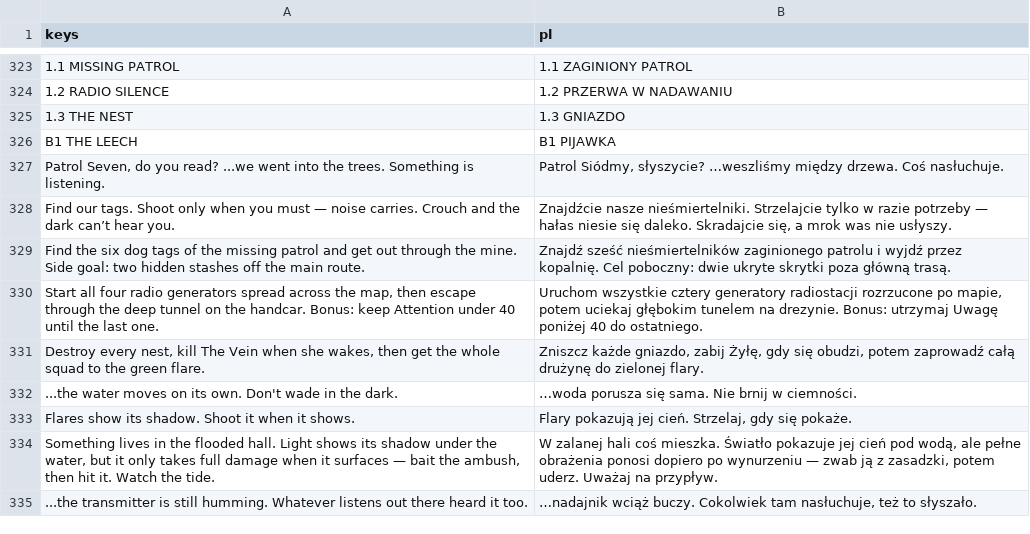
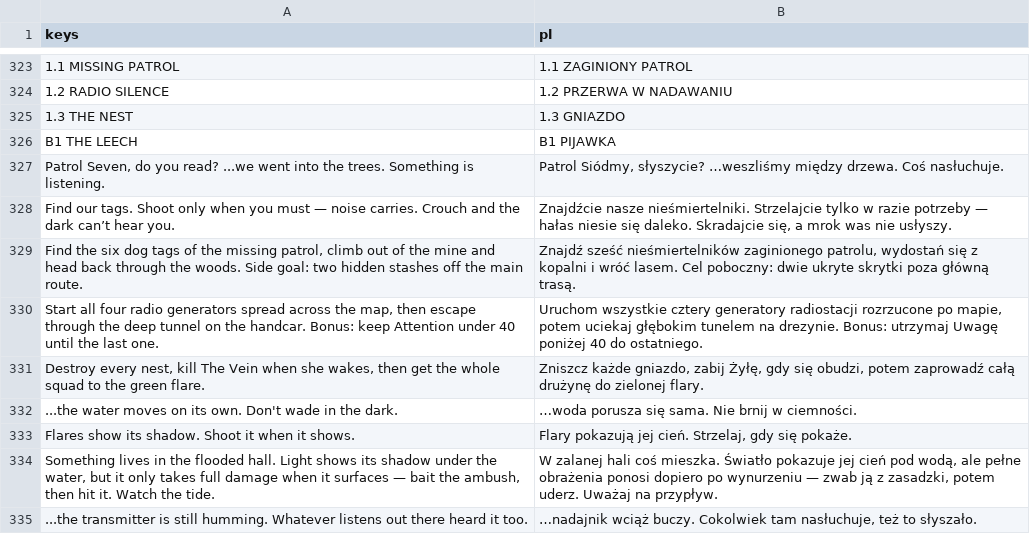
Before and after one commit to ssiwm/gameon, a CSV file: prototype/translations/ui.csv, drawn as a sheet; only a part is shown, gaps mark what is left out.

```diff
--- a/prototype/translations/ui.csv
+++ b/prototype/translations/ui.csv
@@ -328,3 +328,3 @@
 "Find our tags. Shoot only when you must — noise carries. Crouch and the dark can’t hear you.","Znajdźcie nasze nieśmiertelniki. Strzelajcie tylko w razie potrzeby — hałas niesie się daleko. Skradajcie się, a mrok was nie usłyszy."
-"Find the six dog tags of the missing patrol and get out through the mine. Side goal: two hidden stashes off the main route.","Znajdź sześć nieśmiertelników zaginionego patrolu i wyjdź przez kopalnię. Cel poboczny: dwie ukryte skrytki poza główną trasą."
+"Find the six dog tags of the missing patrol, climb out of the mine and head back through the woods. Side goal: two hidden stashes off the main route.","Znajdź sześć nieśmiertelników zaginionego patrolu, wydostań się z kopalni i wróć lasem. Cel poboczny: dwie ukryte skrytki poza główną trasą."
 "Start all four radio generators spread across the map, then escape through the deep tunnel on the handcar. Bonus: keep Attention under 40 until the last one.","Uruchom wszystkie cztery generatory radiostacji rozrzucone po mapie, potem uciekaj głębokim tunelem na drezynie. Bonus: utrzymaj Uwagę poniżej 40 do ostatniego."
```
Also changed, not shown: 9 other files.
